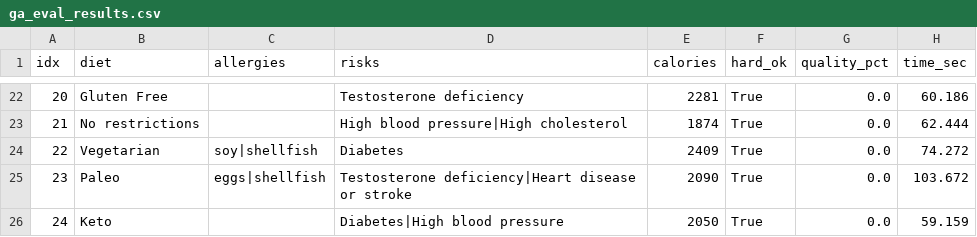
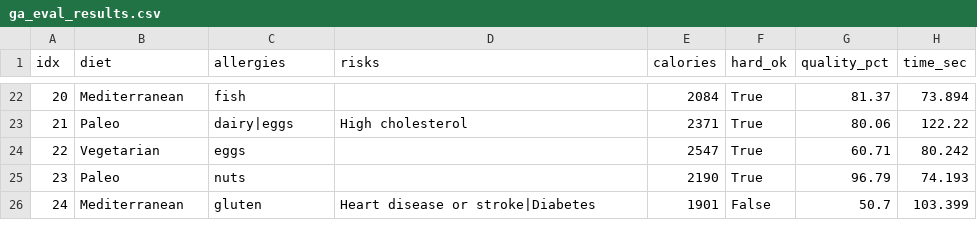
Before and after one commit to Malsha76/Preventive-Health-Platform, a CSV file: python/ga_eval_results.csv, drawn as a sheet; only a part is shown, gaps mark what is left out; the diff covers the shown part only.

```diff
--- a/python/ga_eval_results.csv
+++ b/python/ga_eval_results.csv
@@ -22,5 +22,5 @@ idx,diet,allergies,risks,calories,hard_ok,quality_pct,time_sec
-20,Gluten Free,,Testosterone deficiency,2281,True,0.0,60.186
-21,No restrictions,,High blood pressure|High cholesterol,1874,True,0.0,62.444
-22,Vegetarian,soy|shellfish,Diabetes,2409,True,0.0,74.272
-23,Paleo,eggs|shellfish,Testosterone deficiency|Heart disease or stroke,2090,True,0.0,103.672
-24,Keto,,Diabetes|High blood pressure,2050,True,0.0,59.159
+20,Mediterranean,fish,,2084,True,81.37,73.894
+21,Paleo,dairy|eggs,High cholesterol,2371,True,80.06,122.22
+22,Vegetarian,eggs,,2547,True,60.71,80.242
+23,Paleo,nuts,,2190,True,96.79,74.193
+24,Mediterranean,gluten,Heart disease or stroke|Diabetes,1901,False,50.7,103.399
```
Also changed, not shown: 151 edited cells elsewhere in this file, 6 other files.
